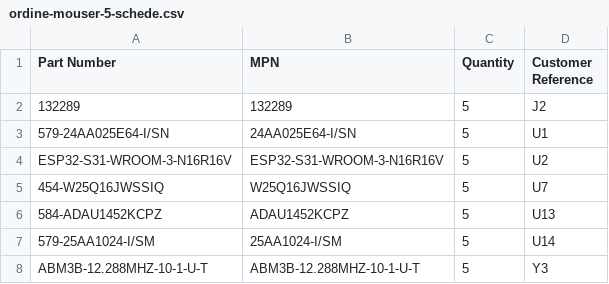
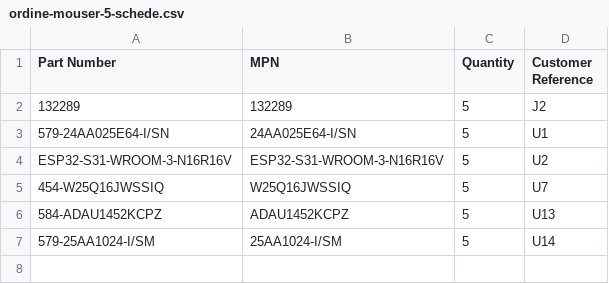
Before and after one commit to manvalan/DigiRadio, a CSV file: Hardware-v2/bom/output/ordine-mouser-5-schede.csv, drawn as a sheet; the diff names each change by its address in the sheet, - before the commit and + after, or states it on an @@ line.

```diff
--- a/Hardware-v2/bom/output/ordine-mouser-5-schede.csv
+++ b/Hardware-v2/bom/output/ordine-mouser-5-schede.csv
-row 8: ABM3B-12.288MHZ-10-1-U-T | ABM3B-12.288MHZ-10-1-U-T | 5 | Y3
```
Also changed, not shown: Hardware-v2/bom/output/digiradio-batch2-bom-economica-1-schede.csv, Hardware-v2/bom/output/digiradio-batch2-bom-economica-5-schede-senza-ic.csv, 9 other files.
